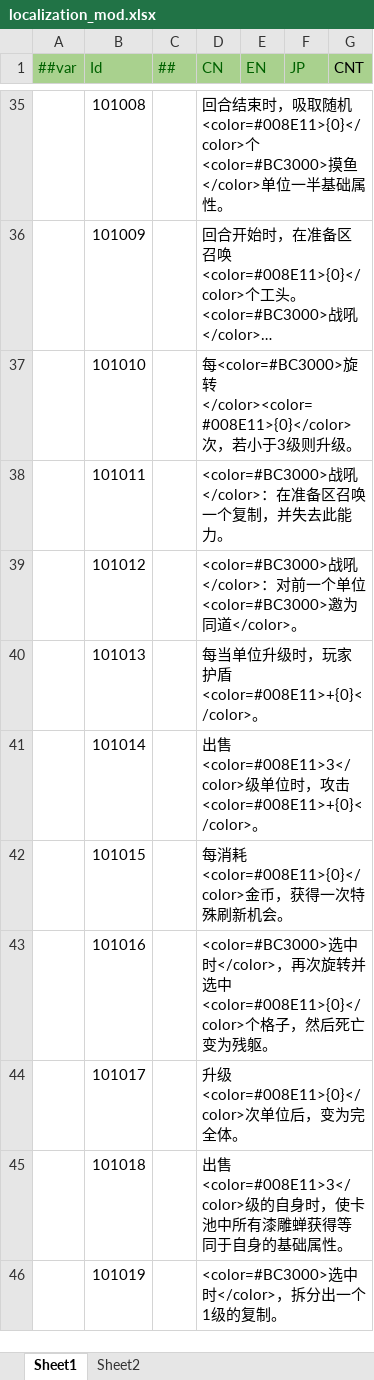
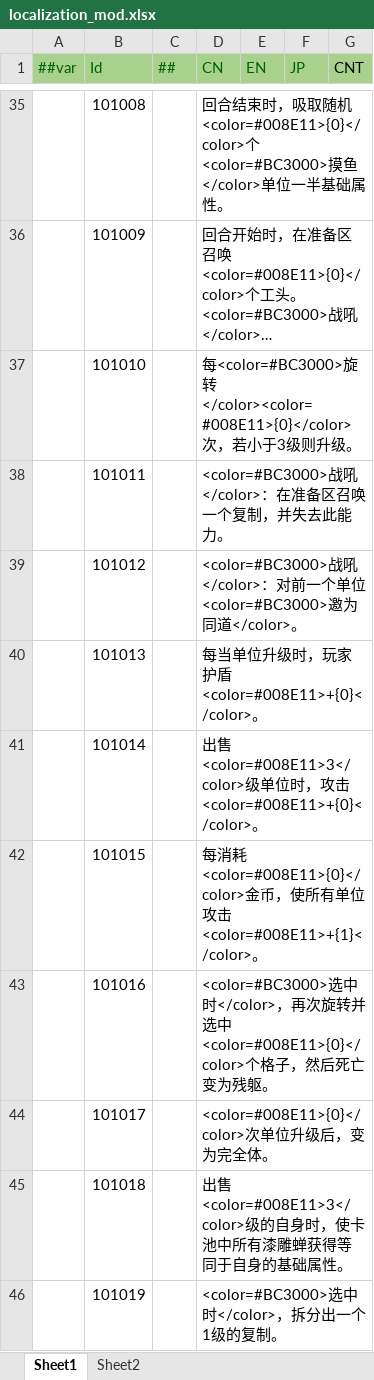
Before and after one commit to PaoPaoYue/rh-wlj-mod, an Excel workbook: tables/localization_mod.xlsx, sheet Sheet1, drawn as a sheet; only a part is shown, gaps mark what is left out; long unchanged cells end in …; values as stored, in another font and other column widths than the file's, no borders; the diff names each change by its address in the sheet, - before the commit and + after, or states it on an @@ line.

```diff
--- a/tables/localization_mod.xlsx (sheet Sheet1)
+++ b/tables/localization_mod.xlsx (sheet Sheet1)
-D42 (CN): …<color=#008E11>{0}</color>金币，获得一次特殊刷新机会。
+D42 (CN): …<color=#008E11>{0}</color>金币，使所有单位攻击<color=#008E11>+{1}</color>。
-D44 (CN): 升级<color=#008E11>{0}</color>次单位后，变为完全体。
+D44 (CN): <color=#008E11>{0}</color>次单位升级后，变为完全体。
```
Also changed, not shown: tables/element_mod.xlsx, 2 other files.
